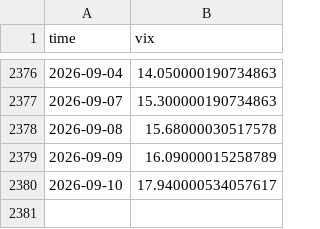
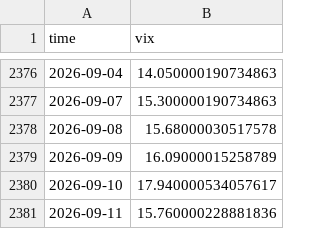
Before and after one commit to manumartinb/CALENDAR_REGIME, a CSV file: feeds/VIX_DAILY.csv, drawn as a sheet; only a part is shown, gaps mark what is left out; the diff names each change by its address in the sheet, - before the commit and + after, or states it on an @@ line.

Commit message:
daily refresh 2026-09-11

```diff
--- a/feeds/VIX_DAILY.csv
+++ b/feeds/VIX_DAILY.csv
+row 2381: 2026-09-11 | 15.760000228881836
```
Also changed, not shown: 1 other file.
